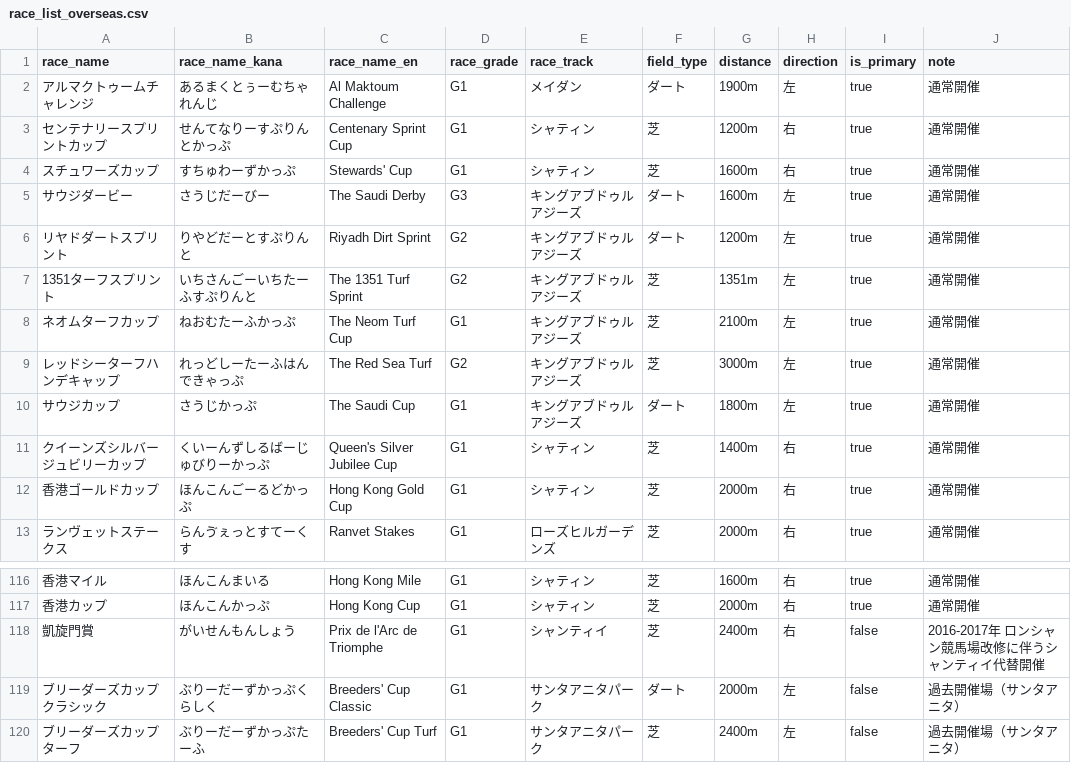
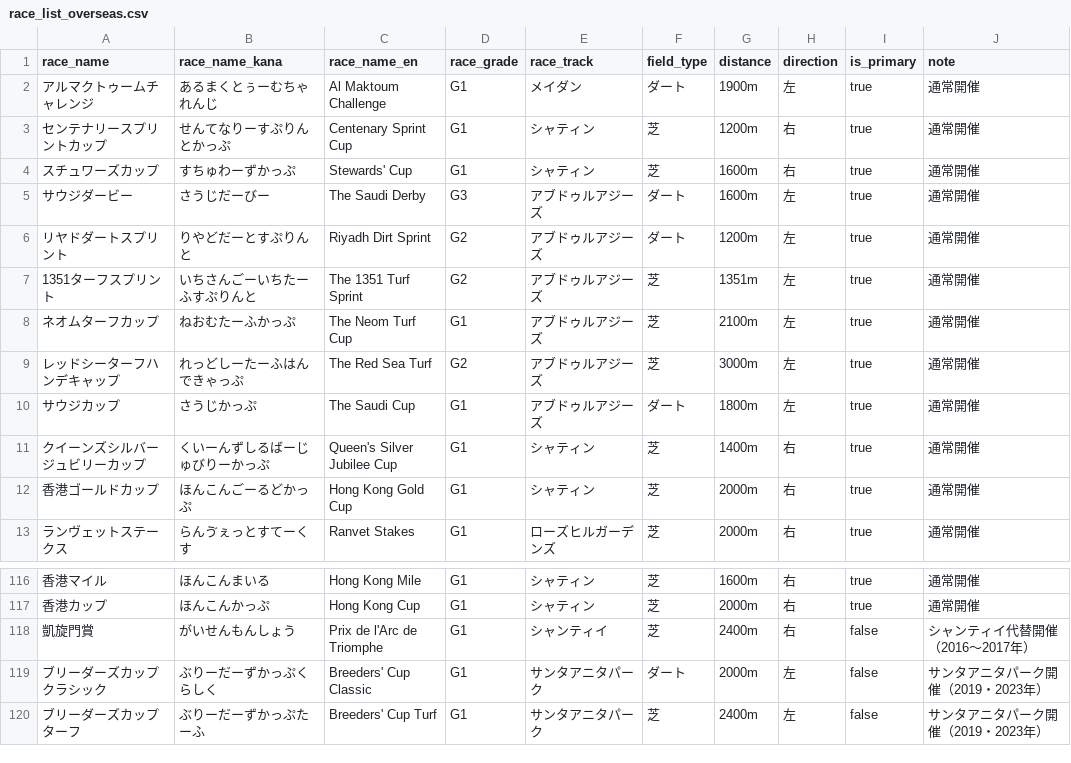
Before and after one commit to nyaftama/uma-new-era-title, a CSV file: data/race_list_overseas.csv, drawn as a sheet; only a part is shown, gaps mark what is left out; the diff names each change by its address in the sheet, - before the commit and + after, or states it on an @@ line.

```diff
--- a/data/race_list_overseas.csv
+++ b/data/race_list_overseas.csv
-E5:E10 (race_track): キングアブドゥルアジーズ
+E5:E10 (race_track): アブドゥルアジーズ
-J118 (note): 2016-2017年 ロンシャン競馬場改修に伴うシャンティイ代替開催
+J118 (note): シャンティイ代替開催（2016〜2017年）
-J119:J120 (note): 過去開催場（サンタアニタ）
+J119:J120 (note): サンタアニタパーク開催（2019・2023年）
```
Also changed, not shown: data/race_list_nar.csv, 5 other files.
